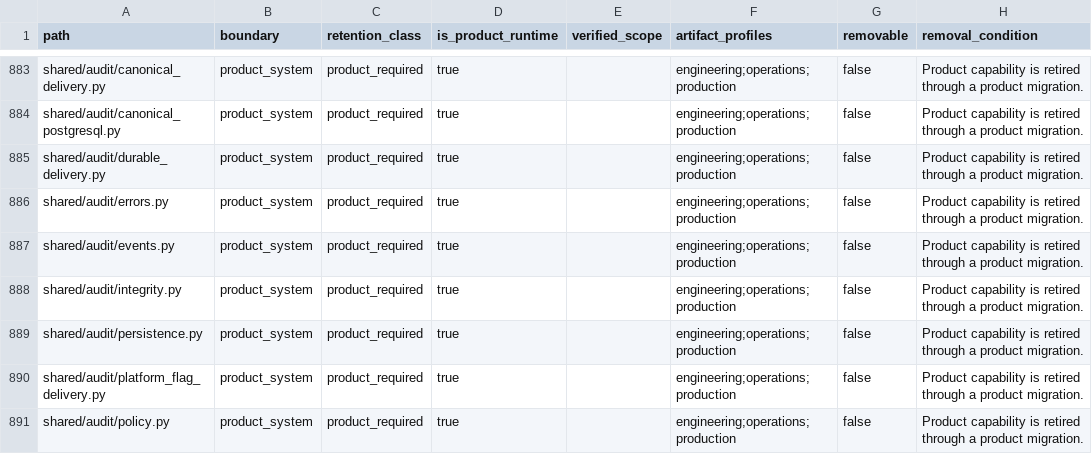
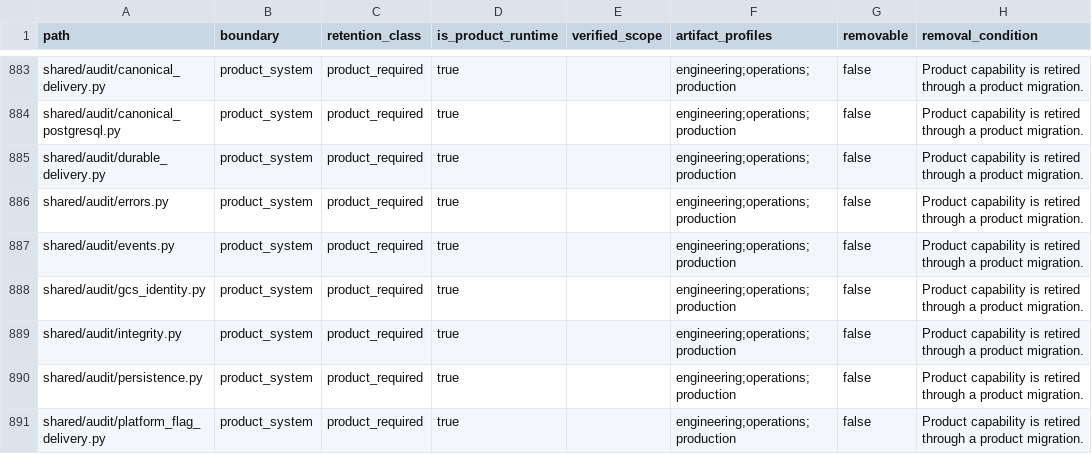
Before and after one commit to alfloop-dev/odayplus, a CSV file: docs/audits/code-boundary-inventory.csv, drawn as a sheet; only a part is shown, gaps mark what is left out; the shorter side is filled out with more unchanged rows.

```diff
--- a/docs/audits/code-boundary-inventory.csv
+++ b/docs/audits/code-boundary-inventory.csv
@@ -887,2 +887,3 @@ shared/audit/errors.py,product_system,product_required,true,,engineering;operati
 shared/audit/events.py,product_system,product_required,true,,engineering;operations;production,false,Product capability is retired through a product migration.
+shared/audit/gcs_identity.py,product_system,product_required,true,,engineering;operations;production,false,Product capability is retired through a product migration.
 shared/audit/integrity.py,product_system,product_required,true,,engineering;operations;production,false,Product capability is retired through a product migration.
```
Also changed, not shown: 11 other files.
